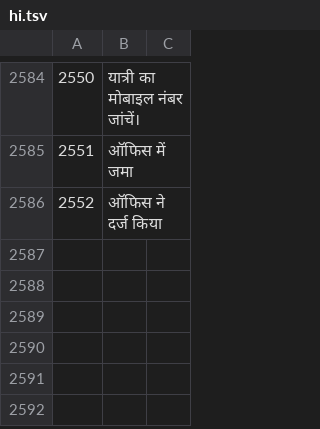
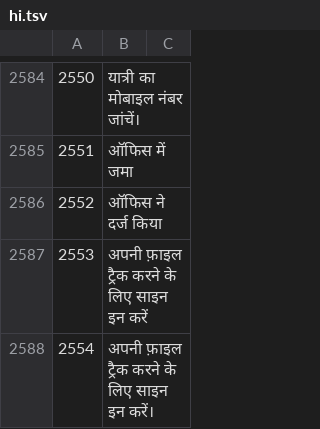
Before and after one commit to sjn6t9/migV33, a TSV file: i18n/hi.tsv, drawn as a sheet; only a part is shown, gaps mark what is left out; the diff covers the shown part only; the diff names each change by its address in the sheet, - before the commit and + after, or states it on an @@ line.

```diff
--- a/i18n/hi.tsv
+++ b/i18n/hi.tsv
+row 2587: 2553 | अपनी फ़ाइल ट्रैक करने के लिए साइन इन करें
+row 2588: 2554 | अपनी फ़ाइल ट्रैक करने के लिए साइन इन करें।
```
Also changed, not shown: 2 added rows elsewhere in this file, i18n/ar.tsv, i18n/bn.tsv, 13 other files.
